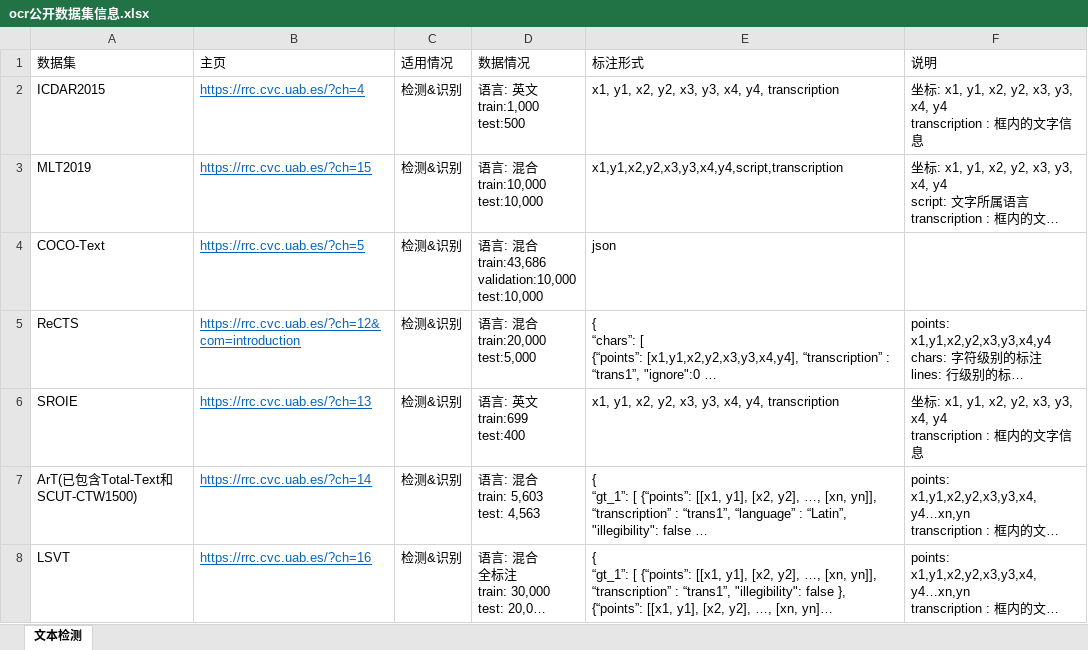
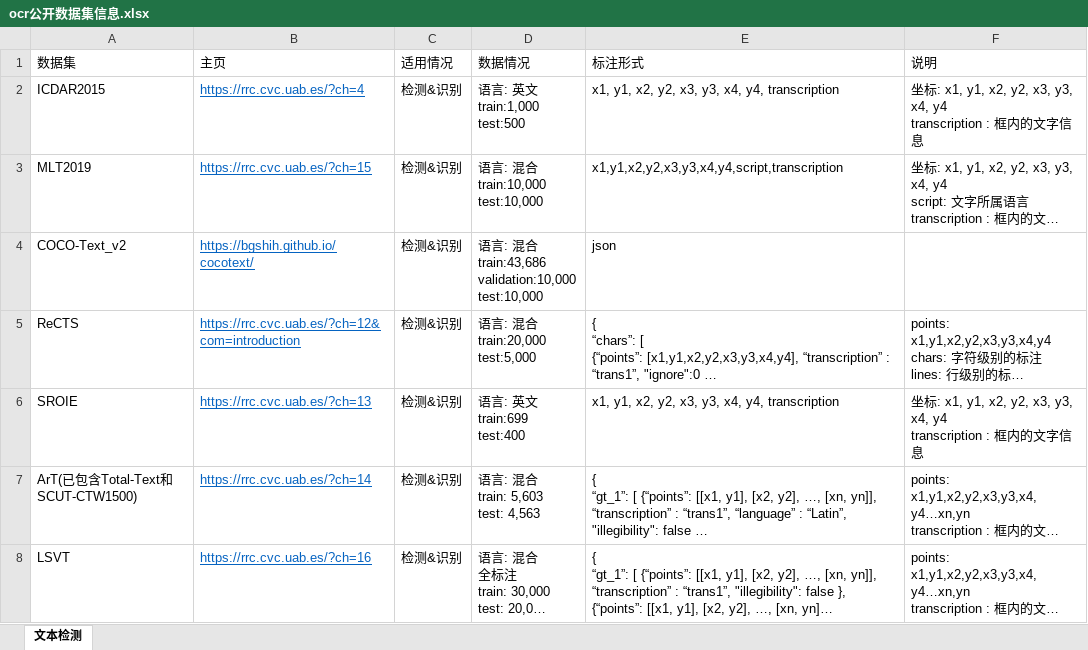
Before and after one commit to WenmuZhou/OCR_DataSet, an Excel workbook: ocr公开数据集信息.xlsx, sheet 文本检测, drawn as a sheet; only a part is shown; long unchanged cells end in …; values as stored, in another font and other column widths than the file's, no borders; the diff names each change by its address in the sheet, - before the commit and + after, or states it on an @@ line.

```diff
--- a/ocr公开数据集信息.xlsx (sheet 文本检测)
+++ b/ocr公开数据集信息.xlsx (sheet 文本检测)
-A4 (数据集): COCO-Text
+A4 (数据集): COCO-Text_v2
-B4 (主页): https://rrc.cvc.uab.es/?ch=5
+B4 (主页): https://bgshih.github.io/cocotext/
```
Also changed, not shown: 3 other files.
